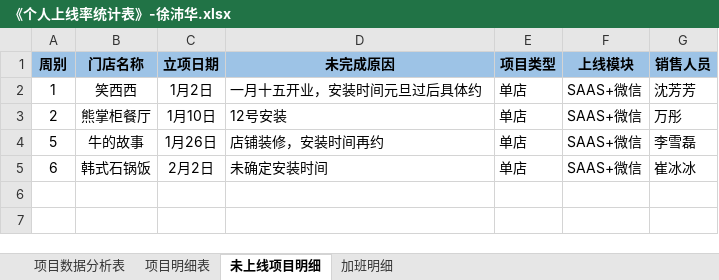
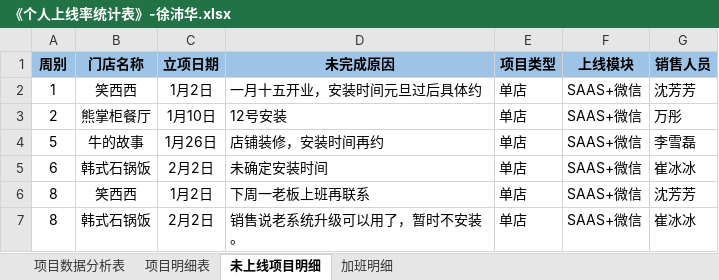
Before and after one commit to zhanglei601396810/NanJing, an Excel workbook: 周数据/《个人上线率统计表》-徐沛华.xlsx, sheet 未上线项目明细, drawn as a sheet; values as stored, in another font and other column widths than the file's, no borders; the diff names each change by its address in the sheet, - before the commit and + after, or states it on an @@ line.

```diff
--- a/周数据/《个人上线率统计表》-徐沛华.xlsx (sheet 未上线项目明细)
+++ b/周数据/《个人上线率统计表》-徐沛华.xlsx (sheet 未上线项目明细)
+row 6: 8 | 笑西西 | 1月2日 | 下周一老板上班再联系 | 单店 | SAAS+微信 | 沈芳芳
+row 7: 8 | 韩式石锅饭 | 2月2日 | 销售说老系统升级可以用了，暂时不安装。 | 单店 | SAAS+微信 | 崔冰冰
```
Also changed, not shown: 周数据/《个人上线率统计表》-潘辰.xlsx, 问题记录/《项目问题记录表》-南京实施部-徐沛华.xlsx, 19 other files.
